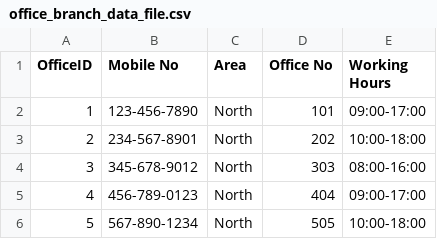
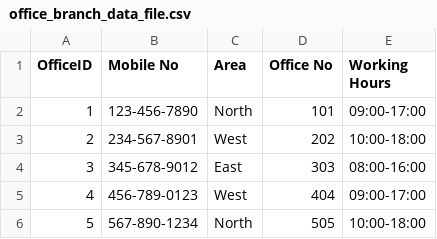
Before and after one commit to viswarajramji/engine, a CSV file: ingest-service/ingest-service/src/main/resources/data/office_branch_data_file.csv, drawn as a sheet.

```diff
--- a/ingest-service/ingest-service/src/main/resources/data/office_branch_data_file.csv
+++ b/ingest-service/ingest-service/src/main/resources/data/office_branch_data_file.csv
@@ -2,5 +2,5 @@ OfficeID,Mobile No,Area,Office No,Working Hours
 1,123-456-7890,North,101,09:00-17:00
-2,234-567-8901,North,202,10:00-18:00
-3,345-678-9012,North,303,08:00-16:00
-4,456-789-0123,North,404,09:00-17:00
+2,234-567-8901,West,202,10:00-18:00
+3,345-678-9012,East,303,08:00-16:00
+4,456-789-0123,West,404,09:00-17:00
 5,567-890-1234,North,505,10:00-18:00
```
Also changed, not shown: 4 other files.
